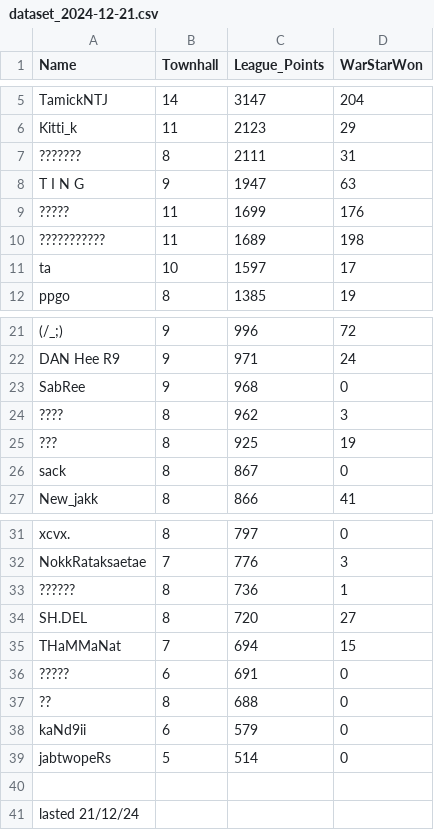
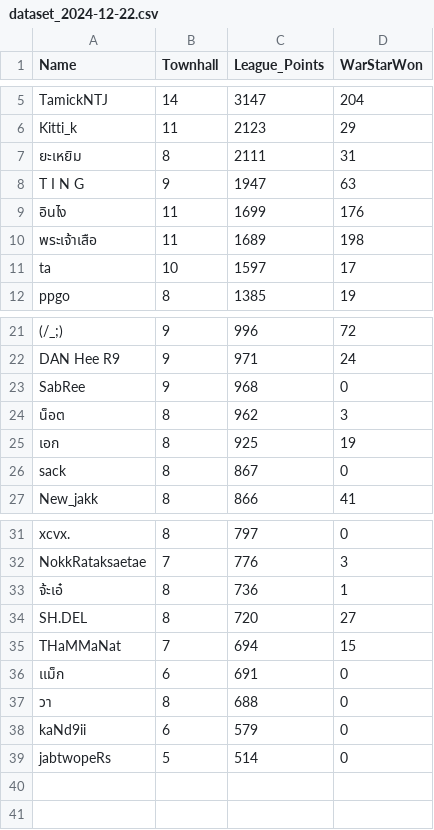
Before and after one commit to Wichaphon/COC-WhitePhantom-Data, a CSV file: data/dataset_2024-12-22.csv (was data/dataset_2024-12-21.csv), drawn as a sheet; only a part is shown, gaps mark what is left out; the diff names each change by its address in the sheet, - before the commit and + after, or states it on an @@ line.

Commit message:
update data (Trophy)

```diff
--- a/data/dataset_2024-12-21.csv
+++ b/data/dataset_2024-12-22.csv
-A7 (Name): ???????
+A7 (Name): ยะเหยิม
-A9 (Name): ?????
+A9 (Name): อินไง
-A10 (Name): ???????????
+A10 (Name): พระเจ้าเสือ
-A24 (Name): ????
+A24 (Name): น็อต
-A25 (Name): ???
+A25 (Name): เอก
-A33 (Name): ??????
+A33 (Name): จ้ะเอ๋
-A36 (Name): ?????
+A36 (Name): เเม็ก
-A37 (Name): ??
+A37 (Name): วา
-row 40: (empty)
-row 41: lasted 21/12/24
```
